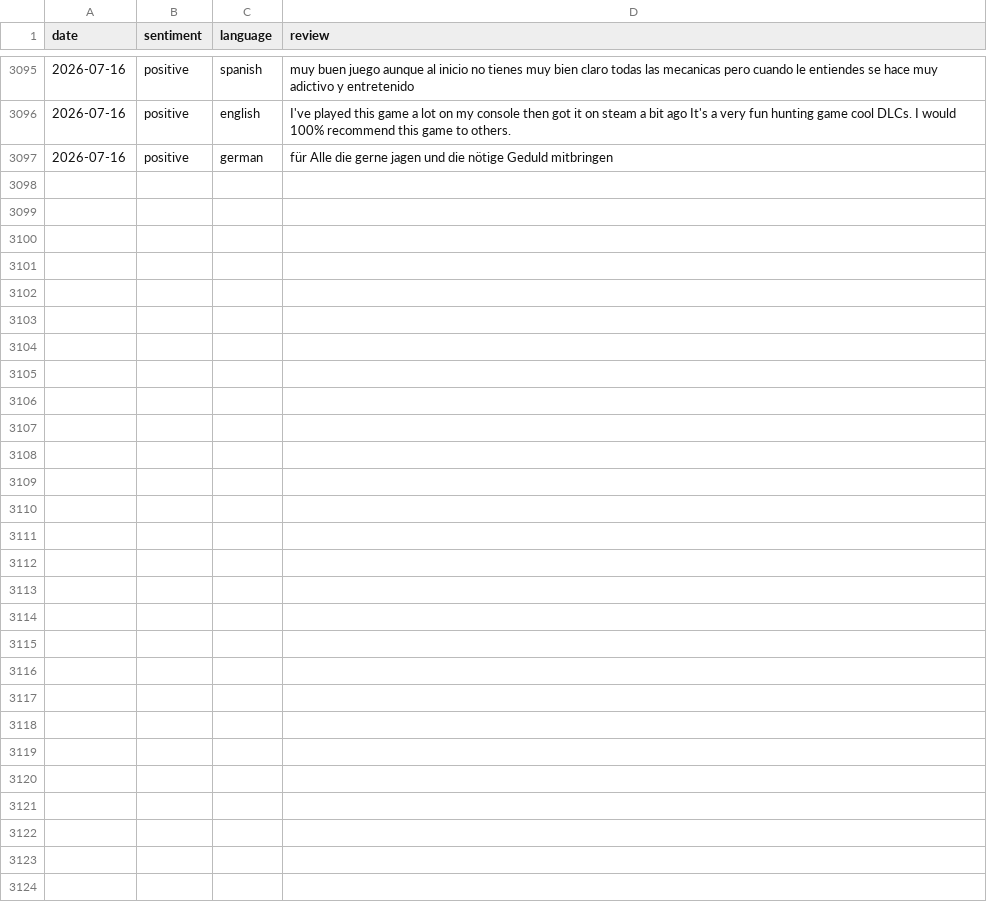
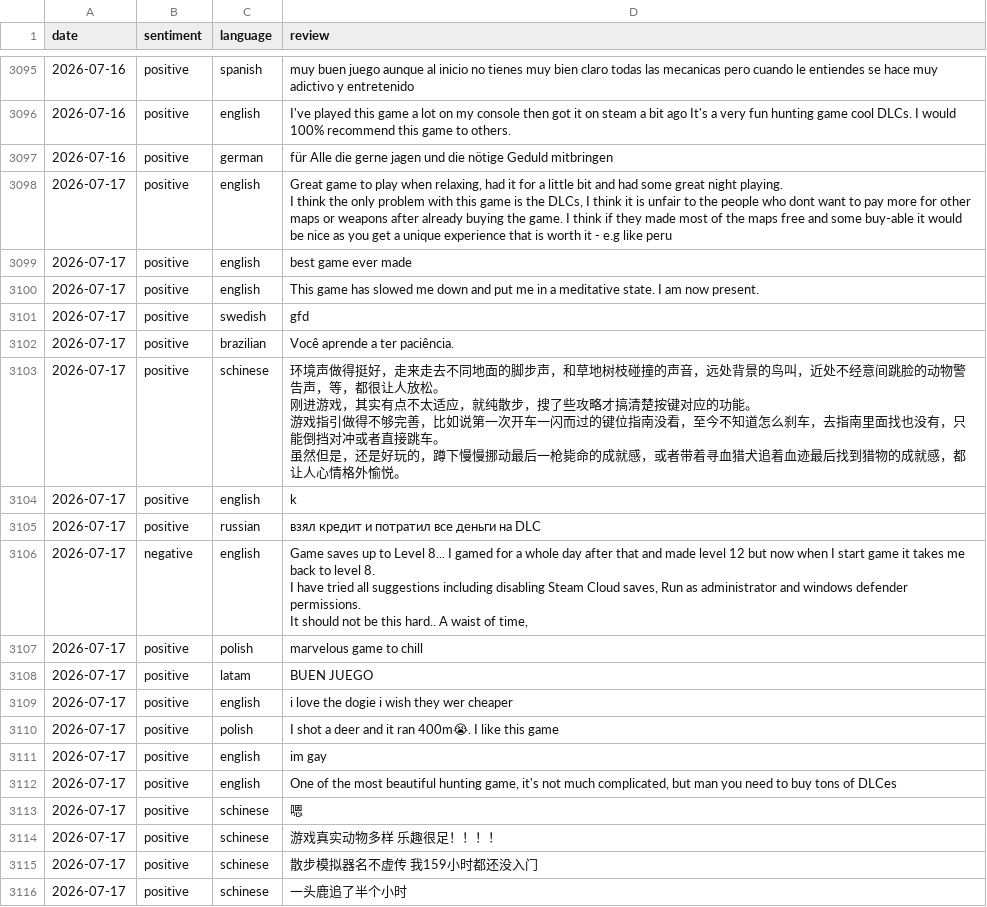
Before and after one commit to gustavgrothava/steam-reviews, a CSV file: reviews.csv, drawn as a sheet; only a part is shown, gaps mark what is left out; ↵ is a line break in a cell; the diff covers the shown part only; the diff names each change by its address in the sheet, - before the commit and + after, or states it on an @@ line.

```diff
--- a/reviews.csv
+++ b/reviews.csv
+row 3098: 2026-07-17 | positive | english | Great game to play when relaxing, had it for a little bit and had some great night playing. ↵ I think the only problem with this game is the DLCs, I think it is unfair to the people who dont want to pay more for other maps or weapons after already buying the game. I think if they made most of the maps free and some buy-able it would be nice as you get a unique experience that is worth it - e.g like peru
+row 3099: 2026-07-17 | positive | english | best game ever made
+row 3100: 2026-07-17 | positive | english | This game has slowed me down and put me in a meditative state. I am now present.
+row 3101: 2026-07-17 | positive | swedish | gfd
+row 3102: 2026-07-17 | positive | brazilian | Você aprende a ter paciência.
+row 3103: 2026-07-17 | positive | schinese | 环境声做得挺好，走来走去不同地面的脚步声，和草地树枝碰撞的声音，远处背景的鸟叫，近处不经意间跳脸的动物警告声，等，都很让人放松。 ↵ 刚进游戏，其实有点不太适应，就纯散步，搜了些攻略才搞清楚按键对应的功能。 ↵ 游戏指引做得不够完善，比如说第一次开车一闪而过的键位指南没看，至今不知道怎么刹车，去指南里面找也没有，只能倒挡对冲或者直接跳车。 ↵ 虽然但是，还是好玩的，蹲下慢慢挪动最后一枪毙命的成就感，或者带着寻血猎犬追着血迹最后找到猎物的成就感，都让人心情格外愉悦。
+row 3104: 2026-07-17 | positive | english | k
+row 3105: 2026-07-17 | positive | russian | взял кредит и потратил все деньги на DLC
+row 3106: 2026-07-17 | negative | english | Game saves up to Level 8... I gamed for a whole day after that and made level 12 but now when I start game it takes me back to level 8. ↵ I have tried all suggestions including disabling Steam Cloud saves, Run as administrator and windows defender permissions. ↵ It should not be this hard.. A waist of time,
+row 3107: 2026-07-17 | positive | polish | marvelous game to chill
+row 3108: 2026-07-17 | positive | latam | BUEN JUEGO
+row 3109: 2026-07-17 | positive | english | i love the dogie i wish they wer cheaper
+row 3110: 2026-07-17 | positive | polish | I shot a deer and it ran 400m😭. I like this game
+row 3111: 2026-07-17 | positive | english | im gay
+row 3112: 2026-07-17 | positive | english | One of the most beautiful hunting game, it's not much complicated, but man you need to buy tons of DLCes
+row 3113: 2026-07-17 | positive | schinese | 嗯
+row 3114: 2026-07-17 | positive | schinese | 游戏真实动物多样 乐趣很足！！！！
+row 3115: 2026-07-17 | positive | schinese | 散步模拟器名不虚传 我159小时都还没入门
+row 3116: 2026-07-17 | positive | schinese | 一头鹿追了半个小时
```
Also changed, not shown: 20 added rows elsewhere in this file.
